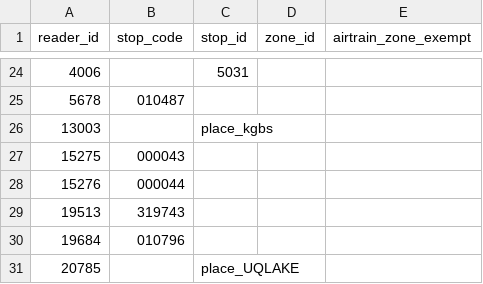
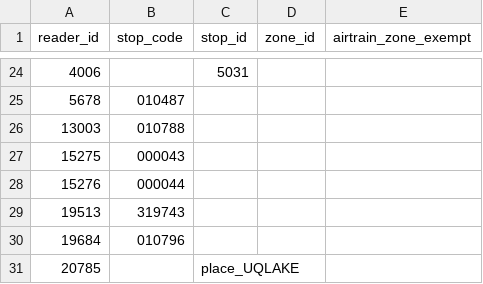
Before and after one commit to metrodroid/metrodroid, a CSV file: data/seq_gocard/mapping.csv, drawn as a sheet; only a part is shown, gaps mark what is left out.

```diff
--- a/data/seq_gocard/mapping.csv
+++ b/data/seq_gocard/mapping.csv
@@ -25,3 +25,3 @@ reader_id,stop_code,stop_id,zone_id,airtrain_zone_exempt
 5678,010487,
-13003,,place_kgbs
+13003,010788,
 15275,000043,
```
Also changed, not shown: 2 other files.
